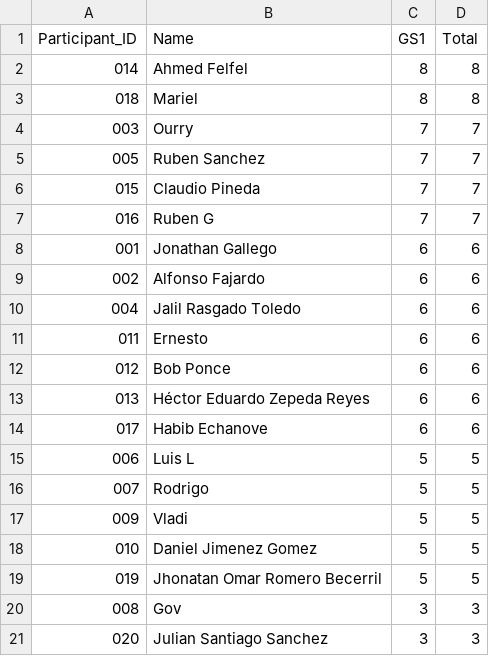
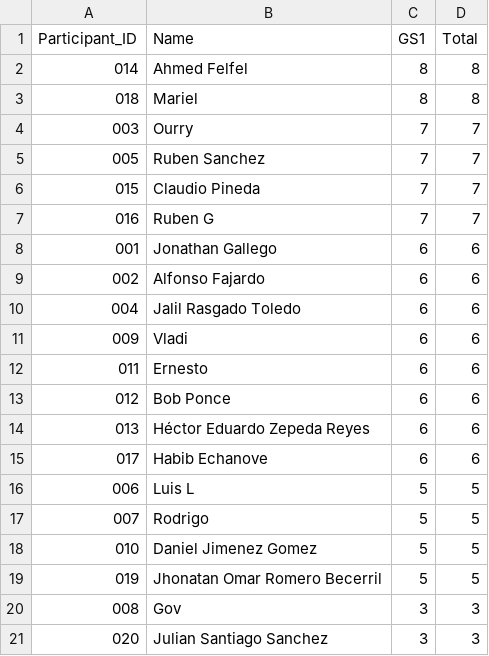
Before and after one commit to alffajardo/worldcup_2026, a CSV file: Overall_scores.csv, drawn as a sheet.

```diff
--- a/Overall_scores.csv
+++ b/Overall_scores.csv
@@ -10,2 +10,3 @@ Participant_ID,Name,GS1,Total
 004,Jalil Rasgado Toledo,6,6
+009,Vladi,6,6
 011,Ernesto,6,6
@@ -16,3 +17,2 @@ Participant_ID,Name,GS1,Total
 007,Rodrigo,5,5
-009,Vladi,5,5
 010,Daniel Jimenez Gomez,5,5
```
Also changed, not shown: GS1_complete_scores.csv, 1 other file.
